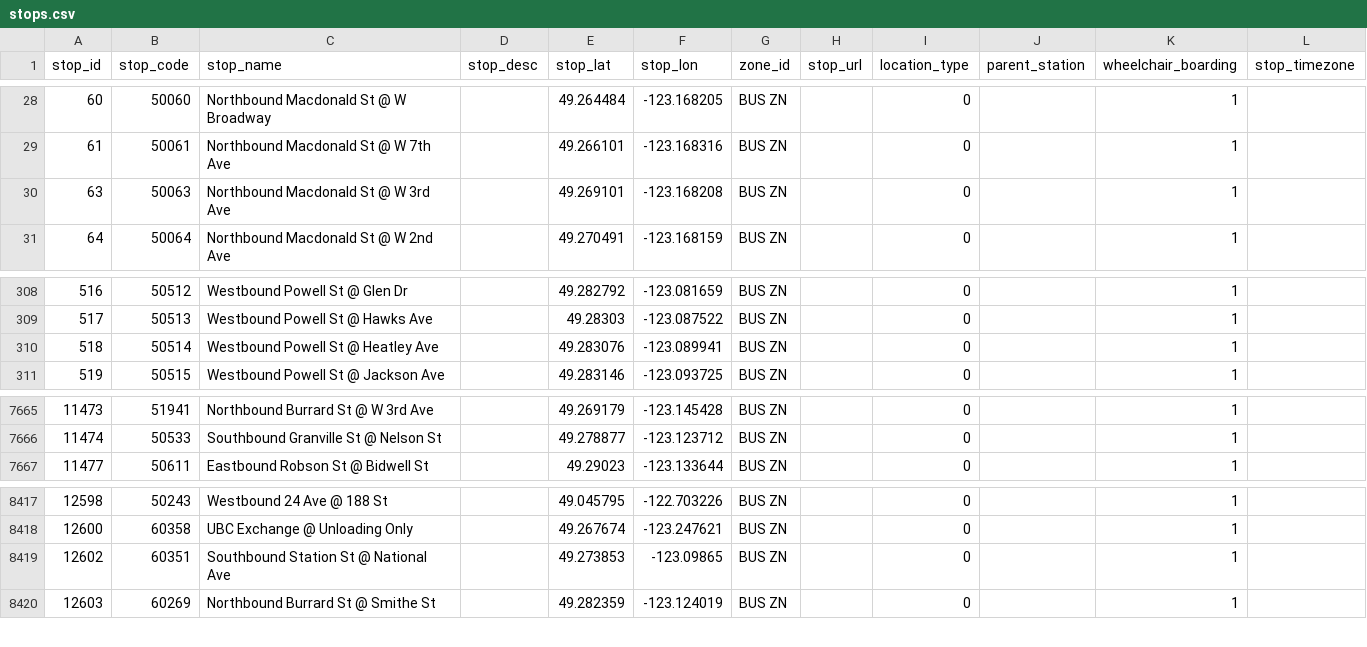
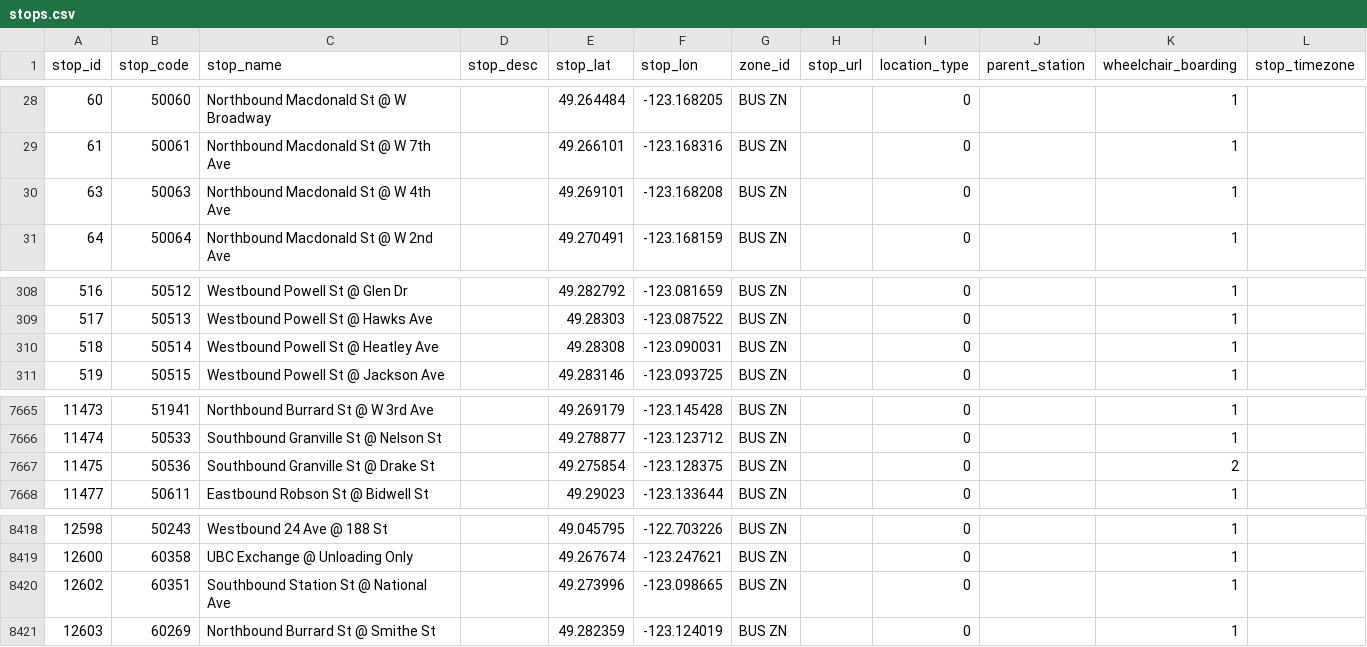
Before and after one commit to carsonyl/translink-derived-datasets, a CSV file: datasets/stops.csv, drawn as a sheet; only a part is shown, gaps mark what is left out.

```diff
--- a/datasets/stops.csv
+++ b/datasets/stops.csv
@@ -29,3 +29,3 @@ stop_id,stop_code,stop_name,stop_desc,stop_lat,stop_lon,zone_id,stop_url,locatio
 61,50061,Northbound Macdonald St @ W 7th Ave,,49.266101,-123.168316,BUS ZN,,0,,1,
-63,50063,Northbound Macdonald St @ W 3rd Ave,,49.269101,-123.168208,BUS ZN,,0,,1,
+63,50063,Northbound Macdonald St @ W 4th Ave,,49.269101,-123.168208,BUS ZN,,0,,1,
 64,50064,Northbound Macdonald St @ W 2nd Ave,,49.270491,-123.168159,BUS ZN,,0,,1,
@@ -309,3 +309,3 @@ stop_id,stop_code,stop_name,stop_desc,stop_lat,stop_lon,zone_id,stop_url,locatio
 517,50513,Westbound Powell St @ Hawks Ave,,49.28303,-123.087522,BUS ZN,,0,,1,
-518,50514,Westbound Powell St @ Heatley Ave,,49.283076,-123.089941,BUS ZN,,0,,1,
+518,50514,Westbound Powell St @ Heatley Ave,,49.28308,-123.090031,BUS ZN,,0,,1,
 519,50515,Westbound Powell St @ Jackson Ave,,49.283146,-123.093725,BUS ZN,,0,,1,
@@ -7666,2 +7666,3 @@ stop_id,stop_code,stop_name,stop_desc,stop_lat,stop_lon,zone_id,stop_url,locatio
 11474,50533,Southbound Granville St @ Nelson St,,49.278877,-123.123712,BUS ZN,,0,,1,
+11475,50536,Southbound Granville St @ Drake St,,49.275854,-123.128375,BUS ZN,,0,,2,
 11477,50611,Eastbound Robson St @ Bidwell St,,49.29023,-123.133644,BUS ZN,,0,,1,
@@ -8418,3 +8419,3 @@ stop_id,stop_code,stop_name,stop_desc,stop_lat,stop_lon,zone_id,stop_url,locatio
 12600,60358,UBC Exchange @ Unloading Only,,49.267674,-123.247621,BUS ZN,,0,,1,
-12602,60351,Southbound Station St @ National Ave,,49.273853,-123.09865,BUS ZN,,0,,1,
+12602,60351,Southbound Station St @ National Ave,,49.273996,-123.098665,BUS ZN,,0,,1,
 12603,60269,Northbound Burrard St @ Smithe St,,49.282359,-123.124019,BUS ZN,,0,,1,
```
Also changed, not shown: 1 other file.
